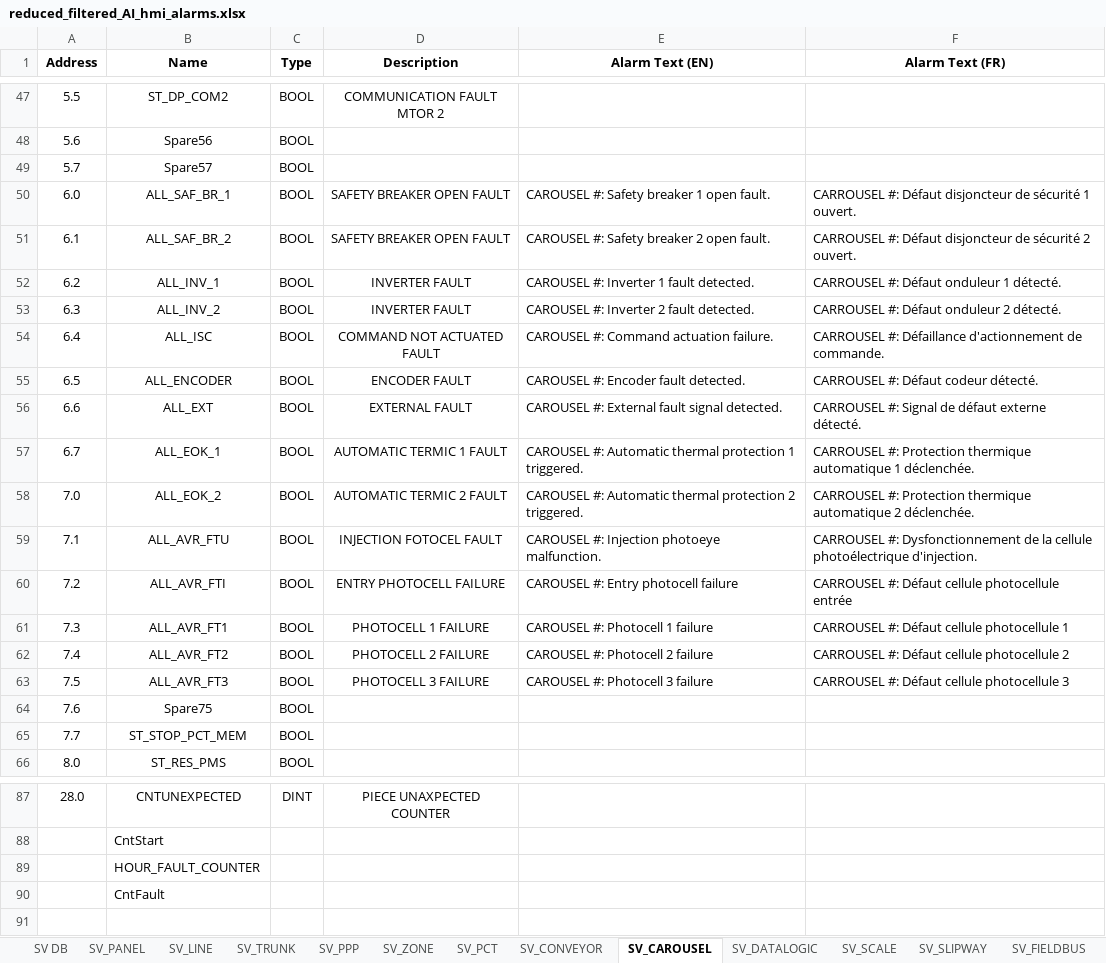
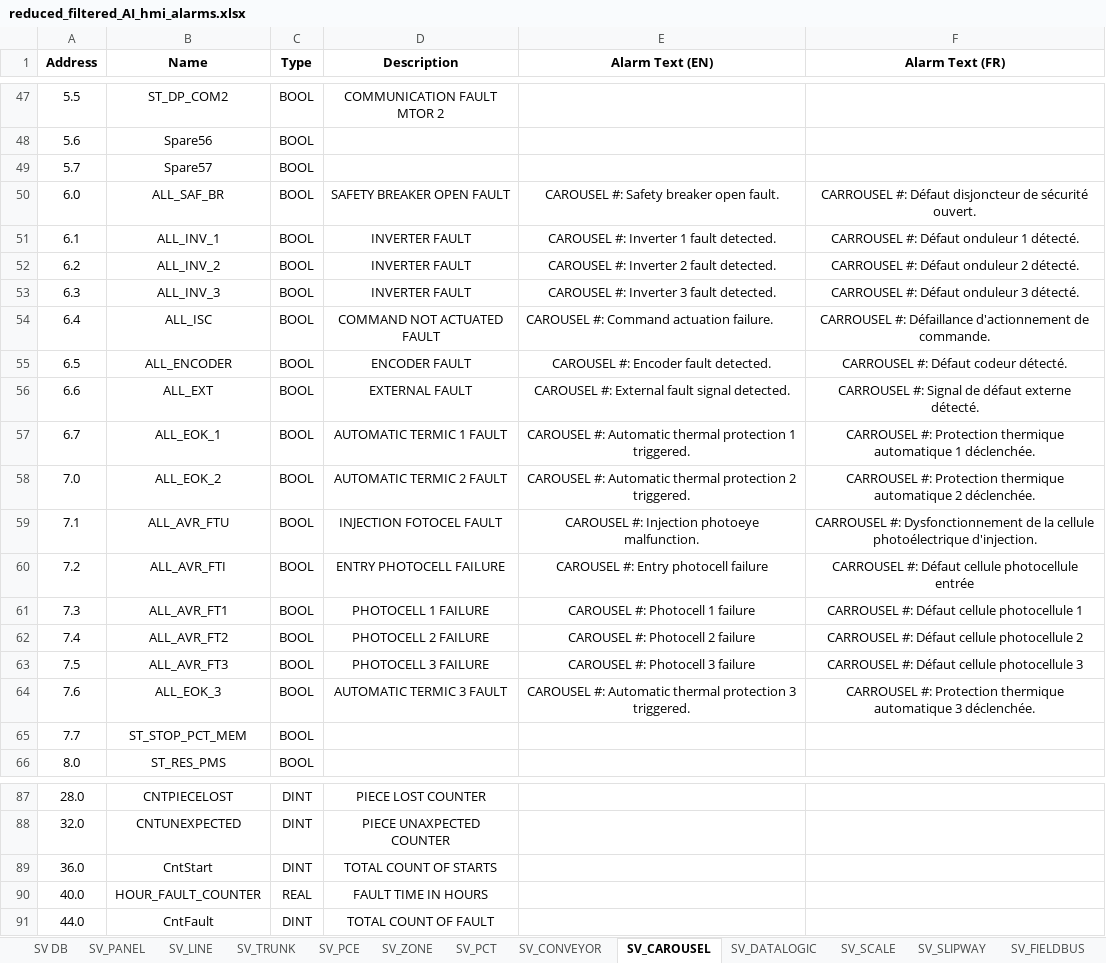
Before and after one commit to Danixcvb/Nastrini-e-Coriandoli, an Excel workbook: Input/reduced_filtered_AI_hmi_alarms.xlsx, sheet SV_CAROUSEL, drawn as a sheet; only a part is shown, gaps mark what is left out; values as stored, in another font and other column widths than the file's, no borders; removed rows and columns are numbered as before the commit, all else as after; the diff covers the shown part only; the diff names each change by its address in the sheet, - before the commit and + after, or states it on an @@ line.

```diff
--- a/Input/reduced_filtered_AI_hmi_alarms.xlsx (sheet SV_CAROUSEL)
+++ b/Input/reduced_filtered_AI_hmi_alarms.xlsx (sheet SV_CAROUSEL)
-sheet tab: SV_PPP
+sheet tab: SV_PCE
-B50 (Name): ALL_SAF_BR_1
+B50 (Name): ALL_SAF_BR
-E50 (Alarm Text (EN)): CAROUSEL #: Safety breaker 1 open fault.
+E50 (Alarm Text (EN)): CAROUSEL #: Safety breaker open fault.
-E50:F53 alignment: left
+E50:F53 alignment: center
-F50 (Alarm Text (FR)): …de sécurité 1 ouvert.
+F50 (Alarm Text (FR)): …de sécurité ouvert.
-B51 (Name): ALL_SAF_BR_2
+B51 (Name): ALL_INV_1
-D51 (Description): SAFETY BREAKER OPEN FAULT
+D51 (Description): INVERTER FAULT
-E51 (Alarm Text (EN)): CAROUSEL #: Safety breaker 2 open fault.
+E51 (Alarm Text (EN)): CAROUSEL #: Inverter 1 fault detected.
-F51 (Alarm Text (FR)): …#: Défaut disjoncteur de sécurité 2 ouvert.
+F51 (Alarm Text (FR)): …#: Défaut onduleur 1 détecté.
-B52 (Name): ALL_INV_1
+B52 (Name): ALL_INV_2
-E52 (Alarm Text (EN)): CAROUSEL #: Inverter 1 fault detected.
+E52 (Alarm Text (EN)): CAROUSEL #: Inverter 2 fault detected.
-F52 (Alarm Text (FR)): CARROUSEL #: Défaut onduleur 1 détecté.
+F52 (Alarm Text (FR)): CARROUSEL #: Défaut onduleur 2 détecté.
-B53 (Name): ALL_INV_2
+B53 (Name): ALL_INV_3
-E53 (Alarm Text (EN)): CAROUSEL #: Inverter 2 fault detected.
+E53 (Alarm Text (EN)): CAROUSEL #: Inverter 3 fault detected.
-F53 (Alarm Text (FR)): CARROUSEL #: Défaut onduleur 2 détecté.
+F53 (Alarm Text (FR)): CARROUSEL #: Défaut onduleur 3 détecté.
-F54 alignment: left
+F54 alignment: center
-E55:F63 alignment: left
+E55:F63 alignment: center
-B64 (Name): Spare75
+B64 (Name): ALL_EOK_3
-D64 (Description): (empty)
+D64 (Description): AUTOMATIC TERMIC 3 FAULT
-E64 (Alarm Text (EN)): (empty)
+E64 (Alarm Text (EN)): CAROUSEL #: Automatic thermal protection 3 triggered.
-F64 (Alarm Text (FR)): (empty)
+F64 (Alarm Text (FR)): CARROUSEL #: Protection thermique automatique 3 déclenchée.
-B87 (Name): CNTUNEXPECTED
+B87 (Name): CNTPIECELOST
-D87 (Description): PIECE UNAXPECTED COUNTER
+D87 (Description): PIECE LOST COUNTER
-row 88:  | CntStart
-row 89:  | HOUR_FAULT_COUNTER
-row 90:  | CntFault
+row 88: 32.0 | CNTUNEXPECTED | DINT | PIECE UNAXPECTED COUNTER
+row 89: 36.0 | CntStart | DINT | TOTAL COUNT OF STARTS
+row 90: 40.0 | HOUR_FAULT_COUNTER | REAL | FAULT TIME IN HOURS
+row 91: 44.0 | CntFault | DINT | TOTAL COUNT OF FAULT
```
Also changed, not shown: 32 edited cells and cell formats elsewhere in this sheet, sheet SV_CONVEYOR, sheet SV_PCE, sheet SV DB, Output/HMI_Alarms/HMIAlarms_EN.xlsx, Output/HMI_Alarms/HMIAlarms_FR.xlsx, 6 other files.
